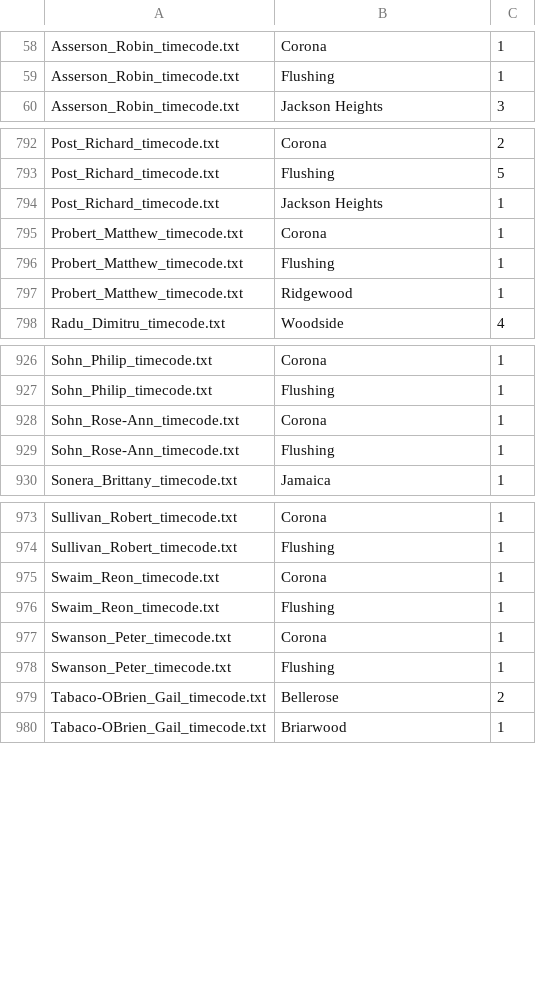
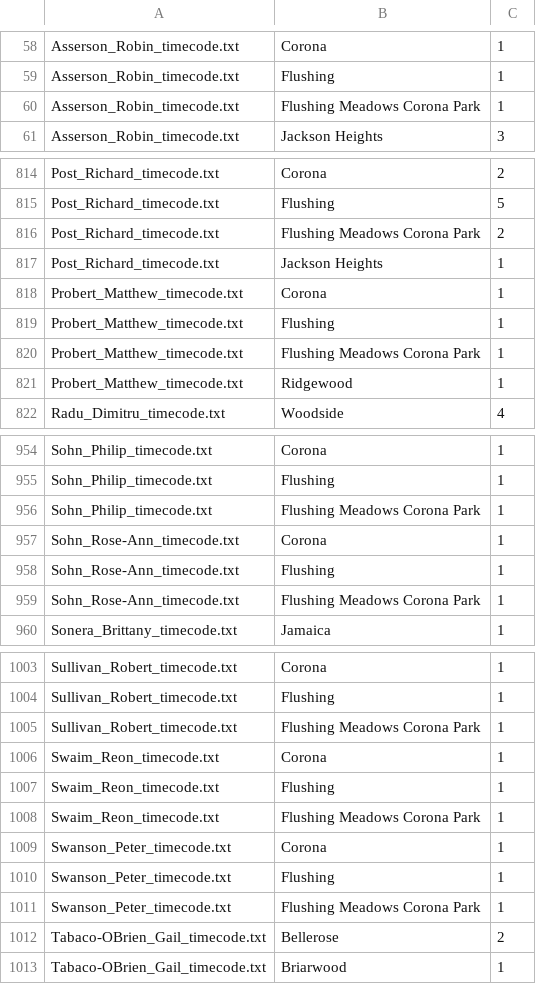
Before and after one commit to ssyung/thesis, a CSV file: hood_counts.csv, drawn as a sheet; only a part is shown, gaps mark what is left out; the diff covers the shown part only; the diff names each change by its address in the sheet, - before the commit and + after, or states it on an @@ line.

Commit message:
update neighborhood corona remove '-'

```diff
--- a/hood_counts.csv
+++ b/hood_counts.csv
+row 60: Asserson_Robin_timecode.txt | Flushing Meadows Corona Park | 1
+row 816: Post_Richard_timecode.txt | Flushing Meadows Corona Park | 2
+row 820: Probert_Matthew_timecode.txt | Flushing Meadows Corona Park | 1
+row 956: Sohn_Philip_timecode.txt | Flushing Meadows Corona Park | 1
+row 959: Sohn_Rose-Ann_timecode.txt | Flushing Meadows Corona Park | 1
+row 1005: Sullivan_Robert_timecode.txt | Flushing Meadows Corona Park | 1
+row 1008: Swaim_Reon_timecode.txt | Flushing Meadows Corona Park | 1
+row 1011: Swanson_Peter_timecode.txt | Flushing Meadows Corona Park | 1
```
Also changed, not shown: 32 added rows elsewhere in this file, 1 other file.
